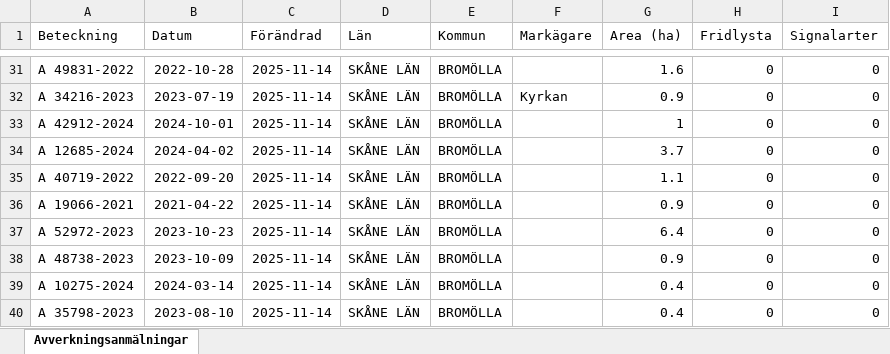
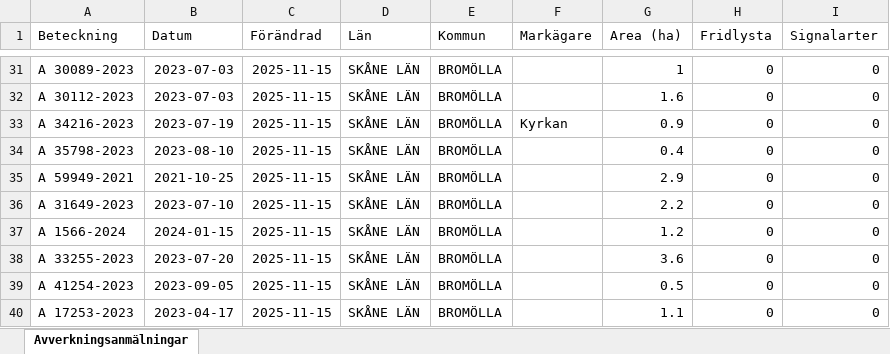
Before and after one commit to klasma/Logging_1272, an Excel workbook: Översikt BROMÖLLA.xlsx, sheet Avverkningsanmälningar, drawn as a sheet; only a part is shown, gaps mark what is left out; values as stored, in another font and other column widths than the file's, no borders; the diff covers the shown part only; the diff names each change by its address in the sheet, - before the commit and + after, or states it on an @@ line.

```diff
--- a/Översikt BROMÖLLA.xlsx (sheet Avverkningsanmälningar)
+++ b/Översikt BROMÖLLA.xlsx (sheet Avverkningsanmälningar)
-A31 (Beteckning): A 49831-2022
+A31 (Beteckning): A 30089-2023
-B31 (Datum): 2022-10-28
+B31 (Datum): 2023-07-03
-C31:C40 (Förändrad): 2025-11-14
+C31:C40 (Förändrad): 2025-11-15
-G31 (Area (ha)): 1.6
+G31 (Area (ha)): 1
-A32 (Beteckning): A 34216-2023
+A32 (Beteckning): A 30112-2023
-B32 (Datum): 2023-07-19
+B32 (Datum): 2023-07-03
-F32 (Markägare): Kyrkan
+F32 (Markägare): (empty)
-G32 (Area (ha)): 0.9
+G32 (Area (ha)): 1.6
-A33 (Beteckning): A 42912-2024
+A33 (Beteckning): A 34216-2023
-B33 (Datum): 2024-10-01
+B33 (Datum): 2023-07-19
-F33 (Markägare): (empty)
+F33 (Markägare): Kyrkan
-G33 (Area (ha)): 1
+G33 (Area (ha)): 0.9
-A34 (Beteckning): A 12685-2024
+A34 (Beteckning): A 35798-2023
-B34 (Datum): 2024-04-02
+B34 (Datum): 2023-08-10
-G34 (Area (ha)): 3.7
+G34 (Area (ha)): 0.4
-A35 (Beteckning): A 40719-2022
+A35 (Beteckning): A 59949-2021
-B35 (Datum): 2022-09-20
+B35 (Datum): 2021-10-25
-G35 (Area (ha)): 1.1
+G35 (Area (ha)): 2.9
-A36 (Beteckning): A 19066-2021
+A36 (Beteckning): A 31649-2023
-B36 (Datum): 2021-04-22
+B36 (Datum): 2023-07-10
-G36 (Area (ha)): 0.9
+G36 (Area (ha)): 2.2
-A37 (Beteckning): A 52972-2023
+A37 (Beteckning): A 1566-2024
-B37 (Datum): 2023-10-23
+B37 (Datum): 2024-01-15
-G37 (Area (ha)): 6.4
+G37 (Area (ha)): 1.2
-A38 (Beteckning): A 48738-2023
+A38 (Beteckning): A 33255-2023
-B38 (Datum): 2023-10-09
+B38 (Datum): 2023-07-20
-G38 (Area (ha)): 0.9
+G38 (Area (ha)): 3.6
-A39 (Beteckning): A 10275-2024
+A39 (Beteckning): A 41254-2023
-B39 (Datum): 2024-03-14
+B39 (Datum): 2023-09-05
-G39 (Area (ha)): 0.4
+G39 (Area (ha)): 0.5
-A40 (Beteckning): A 35798-2023
+A40 (Beteckning): A 17253-2023
-B40 (Datum): 2023-08-10
+B40 (Datum): 2023-04-17
-G40 (Area (ha)): 0.4
+G40 (Area (ha)): 1.1
```
Also changed, not shown: 314 edited cells elsewhere in this sheet, artfynd/A 12159-2025 artfynd.xlsx, artfynd/A 17396-2024 artfynd.xlsx, 24 other files.
